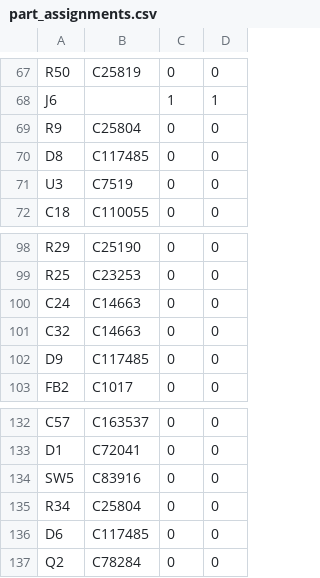
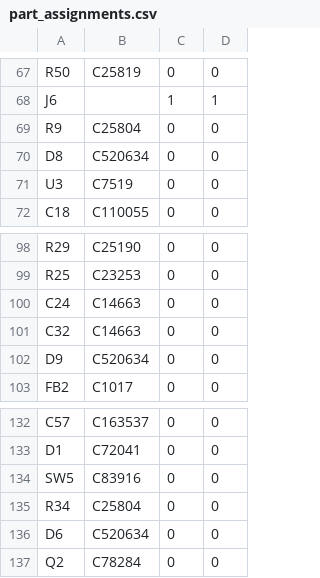
Before and after one commit to M17-Project/Module_17, a CSV file: hardware/r0.1d/jlcpcb/part_assignments.csv, drawn as a sheet; only a part is shown, gaps mark what is left out.

Commit message:
Update part_assignments.csv
updated D6,D8,D9 to C520634

```diff
--- a/hardware/r0.1d/jlcpcb/part_assignments.csv
+++ b/hardware/r0.1d/jlcpcb/part_assignments.csv
@@ -69,3 +69,3 @@ J6,,1,1
 R9,C25804,0,0
-D8,C117485,0,0
+D8,C520634,0,0
 U3,C7519,0,0
@@ -101,3 +101,3 @@ C24,C14663,0,0
 C32,C14663,0,0
-D9,C117485,0,0
+D9,C520634,0,0
 FB2,C1017,0,0
@@ -135,3 +135,3 @@ SW5,C83916,0,0
 R34,C25804,0,0
-D6,C117485,0,0
+D6,C520634,0,0
 Q2,C78284,0,0
```
